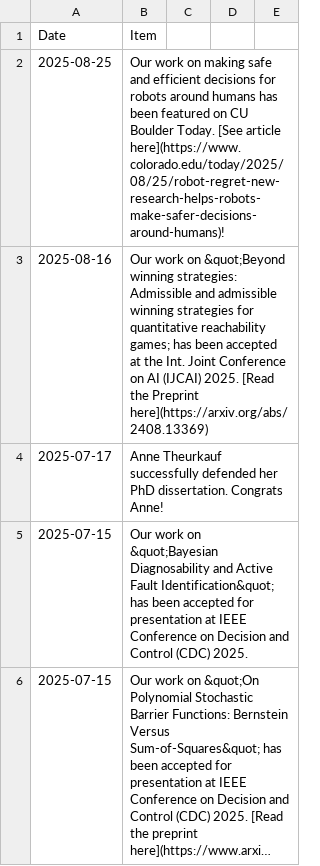
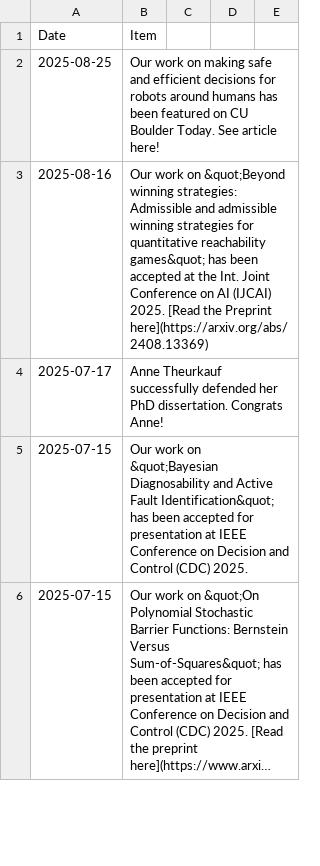
Before and after one commit to aria-systems-group/website, a CSV file: _data/news.csv, drawn as a sheet; only a part is shown; long unchanged cells end in ….

Commit message:
fixed error

```diff
--- a/_data/news.csv
+++ b/_data/news.csv
@@ -1,4 +1,4 @@
 Date,Item
-2025-08-25, "Our work on making safe and efficient decisions for robots around humans has been featured on CU Boulder Today. [See article here](https://www.colorado.edu/today/2025/08/25/robot-regret-new-research-helps-robots-make-safer-decisions-around-humans)!"
-2025-08-16, "Our work on &quot;Beyond winning strategies: Admissible and admissible winning strategies for quantitative reachability games; has been accepted at the Int. Joint Conference on AI (IJCAI) 2025. [Read the Preprint here](https://arxiv.org/abs/2408.13369)"
+2025-08-25, "Our work on making safe and efficient decisions for robots around humans has been featured on CU Boulder Today. See article here!"
+2025-08-16, "Our work on &quot;Beyond winning strategies: Admissible and admissible winning strategies for quantitative reachability games&quot; has been accepted at the Int. Joint Conference on AI (IJCAI) 2025. [Read the Preprint here](https://arxiv.org/abs/2408.13369)"
 2025-07-17,"Anne Theurkauf successfully defended her PhD dissertation.  Congrats Anne!"
```
